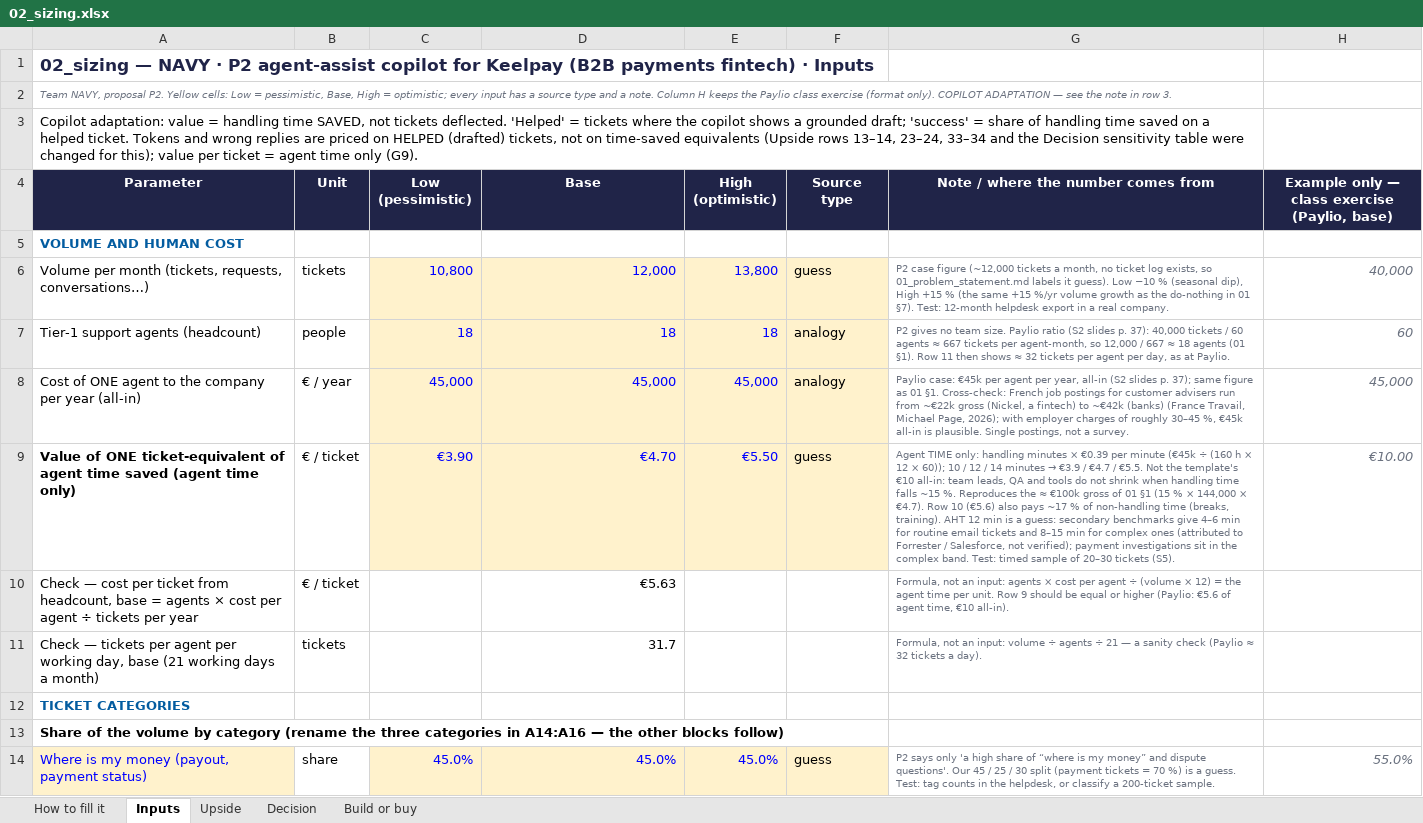
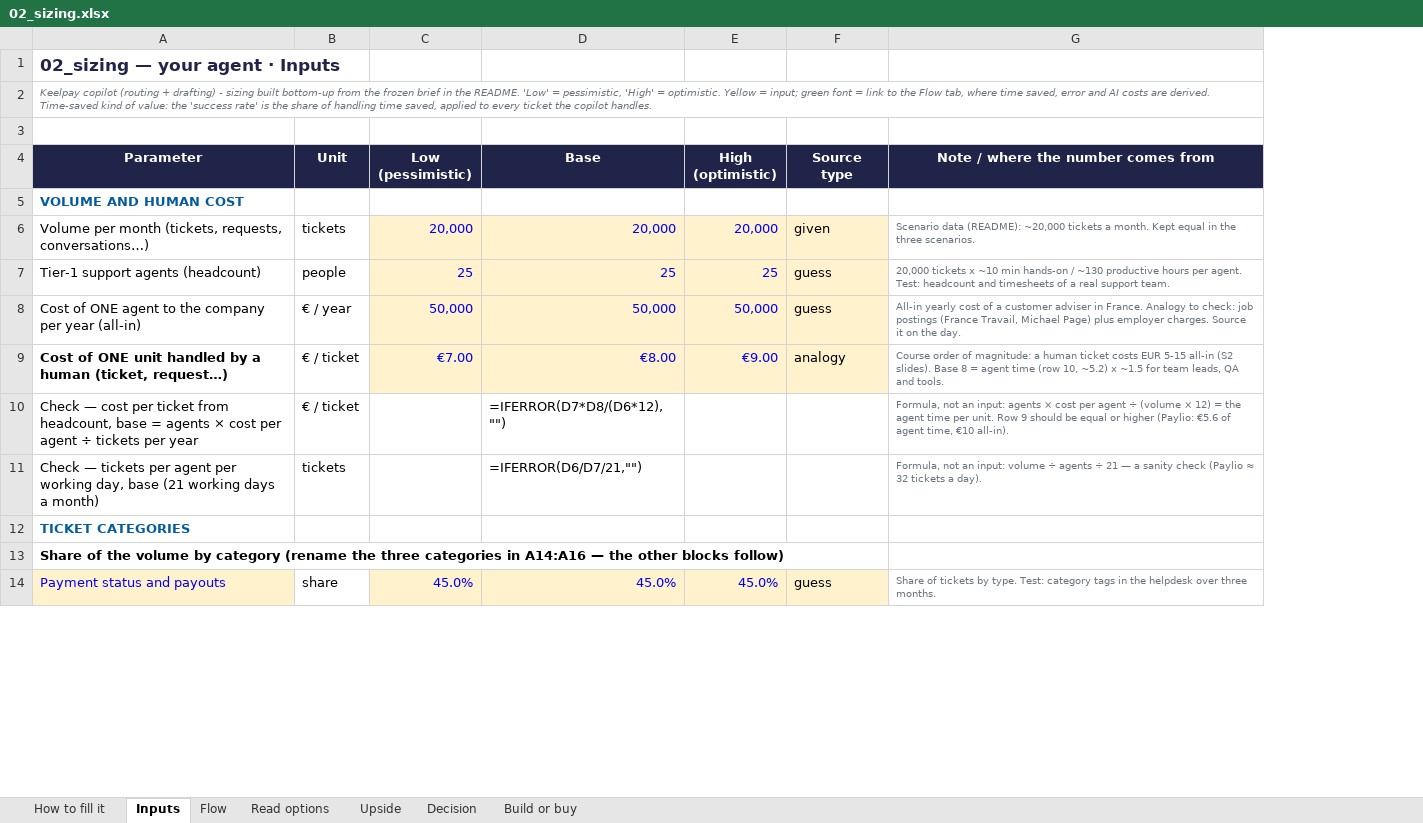
Before and after one commit to Xenodion/data-ai-product-to-delivery-navy, an Excel workbook: 02_sizing.xlsx, sheet Inputs, drawn as a sheet; only a part is shown; values as stored, in another font and other column widths than the file's, no borders; formulas without a stored value are shown as written; removed rows and columns are numbered as before the commit, all else as after; the diff covers the shown part only; the diff names each change by its address in the sheet, - before the commit and + after, or states it on an @@ line.

Commit message:
Rebuild sizing workbook bottom-up from the frozen brief (Flow and Read options tabs added)

```diff
--- a/02_sizing.xlsx (sheet Inputs)
+++ b/02_sizing.xlsx (sheet Inputs)
+sheet tab: Flow
+sheet tab: Read options
-column H, rows 4-8: Example only — class exercise (Paylio, base) |  | 40,000 | 60 | 45,000; row 14: 55.0%
-A1 (Parameter): 02_sizing — NAVY · P2 agent-assist copilot for Keelpay (B2B payments fintech) · Inputs
+A1 (Parameter): 02_sizing — your agent · Inputs
-A2 (Parameter): Team NAVY, proposal P2. Yellow cells: Low = pessimistic, Base, High = optimistic; every input has a source type and a note. Column H keeps the Paylio class exercise (format only). COPILOT ADAPTATION — see the note in row 3.
+A2 (Parameter): Keelpay copilot (routing + drafting) - sizing built bottom-up from the frozen brief in the README. 'Low' = pessimistic, 'High' = optimistic. Yellow = input; green font = link to the Flow tab, where time saved, error and AI costs are derived. Time-saved kind of value: the 'success rate' is the share of handling time saved, applied to every ticket the copilot handles.
-A3 (Parameter): Copilot adaptation: value = handling time SAVED, not tickets deflected. 'Helped' = tickets where the copilot shows a grounded draft; 'success' = share of handling time saved on a helped ticket. Tokens and wrong replies are priced on HELPED (drafted) tickets, not on time-saved equivalents (Upside rows 13–14, 23–24, 33–34 and the Decision sensitivity table were changed for this); value per ticket = agent time only (G9).
+A3 (Parameter): (empty)
-A3:G3 merged
-C6 (Low (pessimistic)): 10,800
+C6 (Low (pessimistic)): 20,000
-D6 (Base): 12,000
+D6 (Base): 20,000
-E6 (High (optimistic)): 13,800
+E6 (High (optimistic)): 20,000
-F6 (Source type): guess
+F6 (Source type): given
-G6: P2 case figure (~12,000 tickets a month, no ticket log exists, so 01_problem_statement.md labels it guess). Low −10 % (seasonal dip), High +15 % (the same +15 %/yr volume growth as the do-nothing in 01 §7). Test: 12-month helpdesk export in a real company.
+G6: Scenario data (README): ~20,000 tickets a month. Kept equal in the three scenarios.
-C7 (Low (pessimistic)): 18
+C7 (Low (pessimistic)): 25
-D7 (Base): 18
+D7 (Base): 25
-E7 (High (optimistic)): 18
+E7 (High (optimistic)): 25
-F7:F8 (Source type): analogy
+F7:F8 (Source type): guess
-G7: P2 gives no team size. Paylio ratio (S2 slides p. 37): 40,000 tickets / 60 agents ≈ 667 tickets per agent-month, so 12,000 / 667 ≈ 18 agents (01 §1). Row 11 then shows ≈ 32 tickets per agent per day, as at Paylio.
+G7: 20,000 tickets x ~10 min hands-on / ~130 productive hours per agent. Test: headcount and timesheets of a real support team.
-C8 (Low (pessimistic)): 45,000
+C8 (Low (pessimistic)): 50,000
-D8 (Base): 45,000
+D8 (Base): 50,000
-E8 (High (optimistic)): 45,000
+E8 (High (optimistic)): 50,000
-G8: Paylio case: €45k per agent per year, all-in (S2 slides p. 37); same figure as 01 §1. Cross-check: French job postings for customer advisers run from ~€22k gross (Nickel, a fintech) to ~€42k (banks) (France Travail, Michael Page, 2026); with employer charges of roughly 30–45 %, €45k all-in is plausible. Single postings, not a survey.
+G8: All-in yearly cost of a customer adviser in France. Analogy to check: job postings (France Travail, Michael Page) plus employer charges. Source it on the day.
-row 9: Value of ONE ticket-equivalent of agent time saved (agent time only) | € / ticket | €3.90 | €4.70 | €5.50 | guess | Agent TIME only: handling minutes × €0.39 per minute (€45k ÷ (160 h × 12 × 60)); 10 / 12 / 14 minutes → €3.9 / €4.7 / €5.5. Not the template's €10 all-in: team leads, QA and tools do not shrink when handling time falls ~15 %. Reproduces the ≈ €100k gross of 01 §1 (15 % × 144,000 × €4.7). Row 10 (€5.6) also pays ~17 % of non-handling time (breaks, training). AHT 12 min is a guess: secondary benchmarks give 4–6 min for routine email tickets and 8–15 min for complex ones (attributed to Forrester / Salesforce, not verified); payment investigations sit in the complex band. Test: timed sample of 20–30 tickets (S5). | €10.00
+row 9: Cost of ONE unit handled by a human (ticket, request…) | € / ticket | €7.00 | €8.00 | €9.00 | analogy | Course order of magnitude: a human ticket costs EUR 5-15 all-in (S2 slides). Base 8 = agent time (row 10, ~5.2) x ~1.5 for team leads, QA and tools.
-D10 (Base): €5.63
+D10 (Base): =IFERROR(D7*D8/(D6*12),"")
-D11 (Base): 31.7
+D11 (Base): =IFERROR(D6/D7/21,"")
-A14 (Parameter): Where is my money (payout, payment status)
+A14 (Parameter): Payment status and payouts
-G14: P2 says only 'a high share of “where is my money” and dispute questions'. Our 45 / 25 / 30 split (payment tickets = 70 %) is a guess. Test: tag counts in the helpdesk, or classify a 200-ticket sample.
+G14: Share of tickets by type. Test: category tags in the helpdesk over three months.
```
Also changed, not shown: 19 added rows, 27 removed rows and 58 edited cells elsewhere in this sheet, sheet Upside, sheet Decision, sheet Build or buy.
